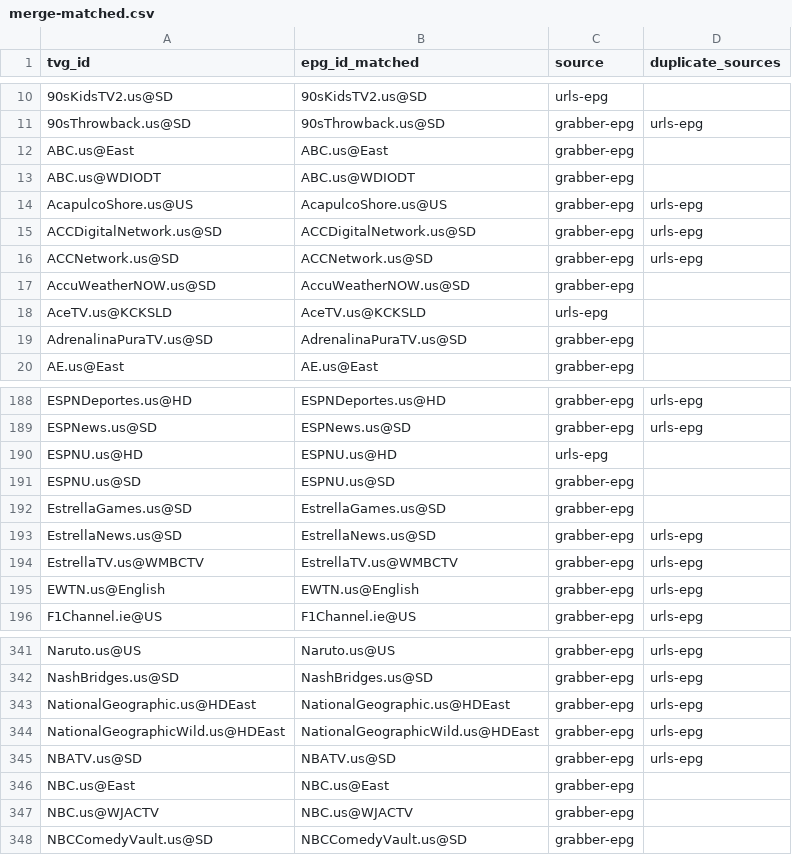
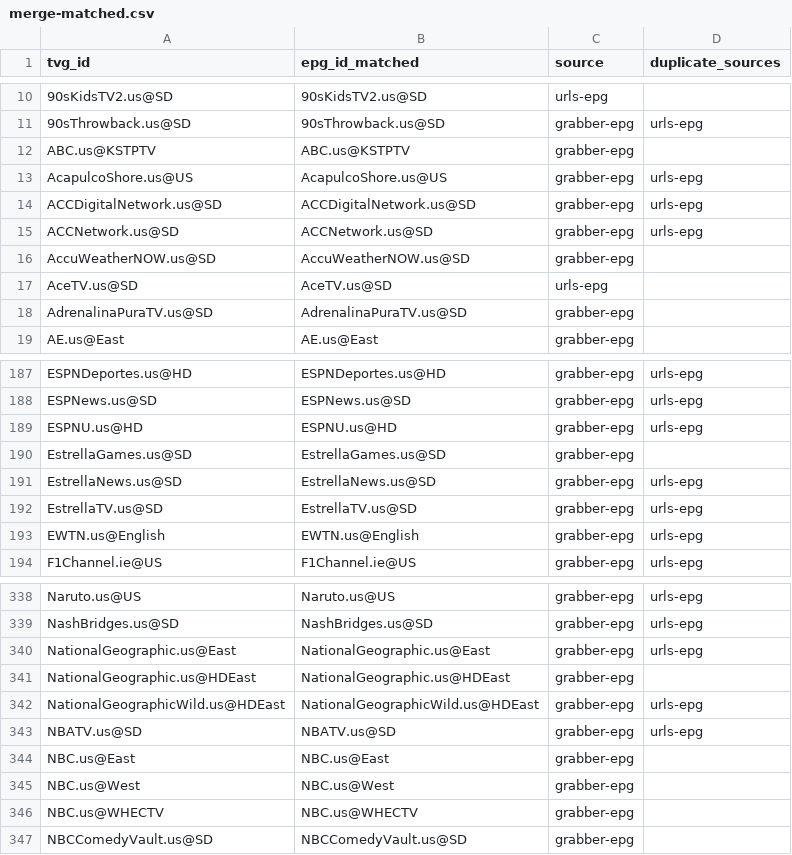
Before and after one commit to umarjamilpc/EPG-LIST-GEN, a CSV file: epgs/US/reports/merge-matched.csv, drawn as a sheet; only a part is shown, gaps mark what is left out; the diff covers the shown part only.

```diff
--- a/epgs/US/reports/merge-matched.csv
+++ b/epgs/US/reports/merge-matched.csv
@@ -11,4 +11,3 @@ tvg_id,epg_id_matched,source,duplicate_sources
 90sThrowback.us@SD,90sThrowback.us@SD,grabber-epg,urls-epg
-ABC.us@East,ABC.us@East,grabber-epg,
-ABC.us@WDIODT,ABC.us@WDIODT,grabber-epg,
+ABC.us@KSTPTV,ABC.us@KSTPTV,grabber-epg,
 AcapulcoShore.us@US,AcapulcoShore.us@US,grabber-epg,urls-epg
@@ -17,3 +16,3 @@ ACCNetwork.us@SD,ACCNetwork.us@SD,grabber-epg,urls-epg
 AccuWeatherNOW.us@SD,AccuWeatherNOW.us@SD,grabber-epg,
-AceTV.us@KCKSLD,AceTV.us@KCKSLD,urls-epg,
+AceTV.us@SD,AceTV.us@SD,urls-epg,
 AdrenalinaPuraTV.us@SD,AdrenalinaPuraTV.us@SD,grabber-epg,
@@ -189,7 +188,6 @@ ESPNDeportes.us@HD,ESPNDeportes.us@HD,grabber-epg,urls-epg
 ESPNews.us@SD,ESPNews.us@SD,grabber-epg,urls-epg
-ESPNU.us@HD,ESPNU.us@HD,urls-epg,
-ESPNU.us@SD,ESPNU.us@SD,grabber-epg,
+ESPNU.us@HD,ESPNU.us@HD,grabber-epg,urls-epg
 EstrellaGames.us@SD,EstrellaGames.us@SD,grabber-epg,
 EstrellaNews.us@SD,EstrellaNews.us@SD,grabber-epg,urls-epg
-EstrellaTV.us@WMBCTV,EstrellaTV.us@WMBCTV,grabber-epg,urls-epg
+EstrellaTV.us@SD,EstrellaTV.us@SD,grabber-epg,urls-epg
 EWTN.us@English,EWTN.us@English,grabber-epg,urls-epg
@@ -342,3 +339,4 @@ Naruto.us@US,Naruto.us@US,grabber-epg,urls-epg
 NashBridges.us@SD,NashBridges.us@SD,grabber-epg,urls-epg
-NationalGeographic.us@HDEast,NationalGeographic.us@HDEast,grabber-epg,urls-epg
+NationalGeographic.us@East,NationalGeographic.us@East,grabber-epg,urls-epg
+NationalGeographic.us@HDEast,NationalGeographic.us@HDEast,grabber-epg,
 NationalGeographicWild.us@HDEast,NationalGeographicWild.us@HDEast,grabber-epg,urls-epg
@@ -346,3 +344,4 @@ NBATV.us@SD,NBATV.us@SD,grabber-epg,urls-epg
 NBC.us@East,NBC.us@East,grabber-epg,
-NBC.us@WJACTV,NBC.us@WJACTV,grabber-epg,
+NBC.us@West,NBC.us@West,grabber-epg,
+NBC.us@WHECTV,NBC.us@WHECTV,grabber-epg,
 NBCComedyVault.us@SD,NBCComedyVault.us@SD,grabber-epg,
```
Also changed, not shown: 3 added rows, 5 removed rows and 38 edited cells elsewhere in this file, epgs/US/reports/grabber-matched.csv, epgs/US/reports/urls-matched.csv, 12 other files.
